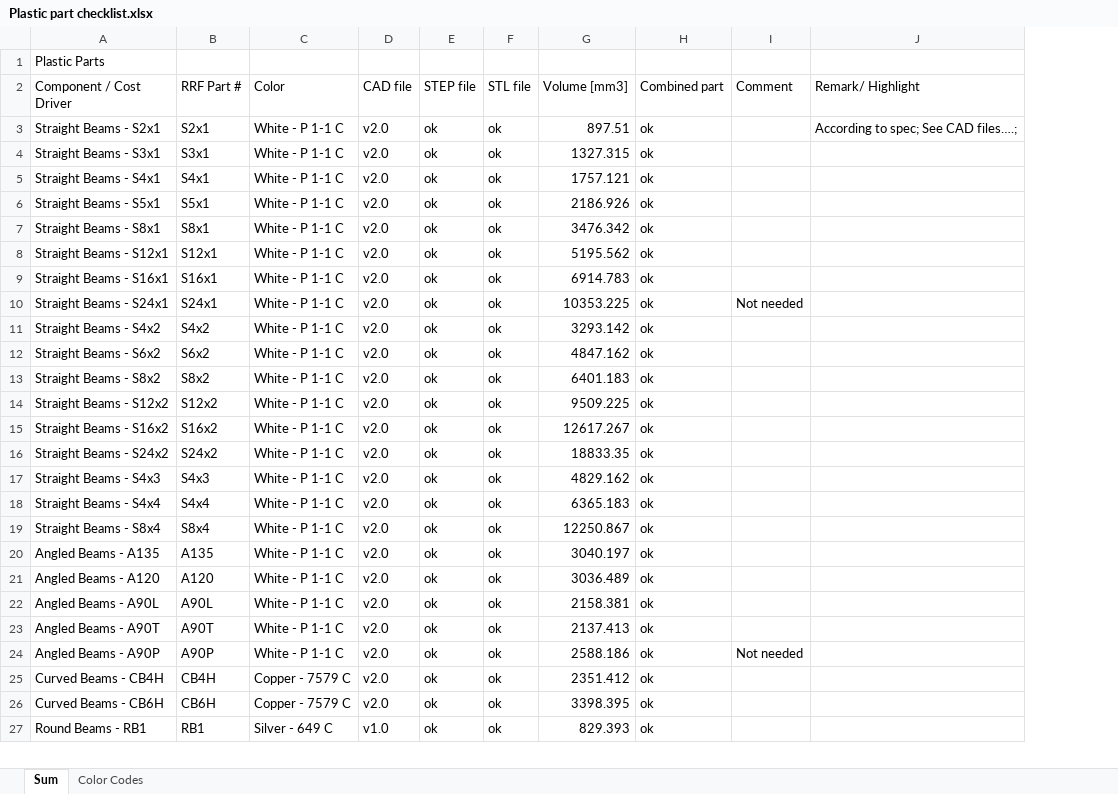
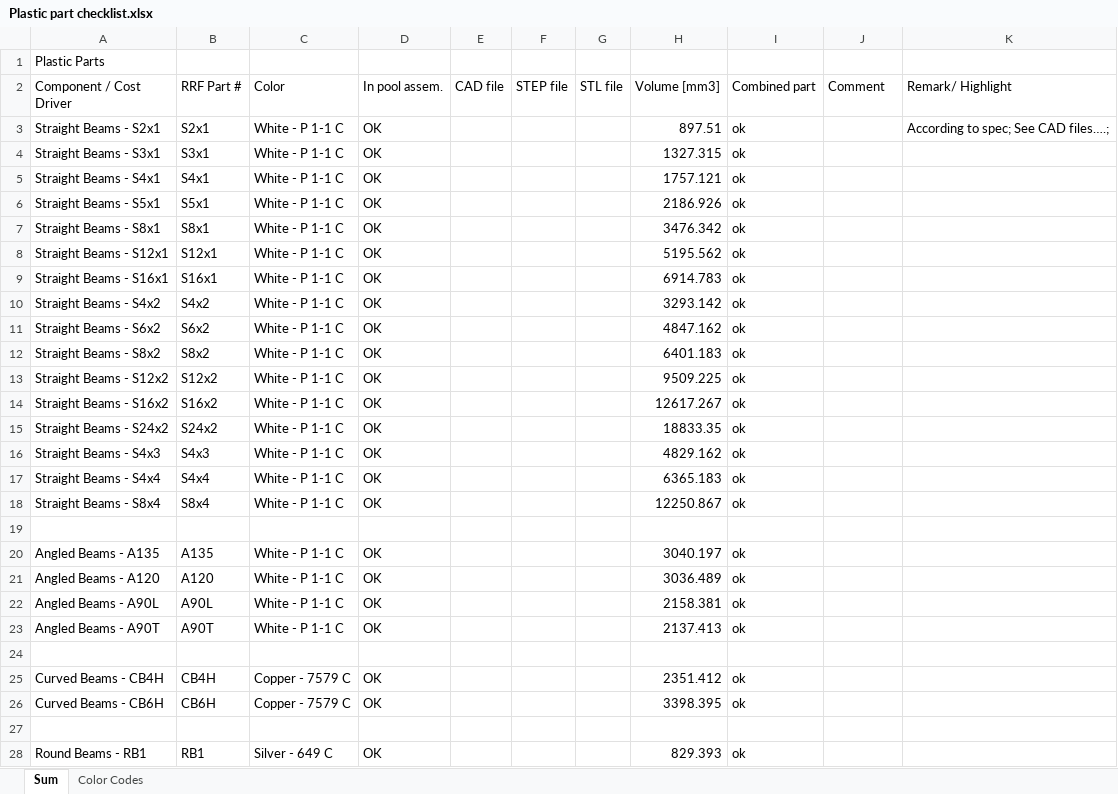
Before and after one commit to dudasdavid/RevvyDemoKit, an Excel workbook: Structural parts/Plastic part checklist.xlsx, sheet Sum, drawn as a sheet; only a part is shown; values as stored, in another font and other column widths than the file's, no cell formats; conditional formats not drawn; removed rows and columns are numbered as before the commit, all else as after; the diff covers the shown part only; the diff names each change by its address in the sheet, - before the commit and + after, or states it on an @@ line.

Commit message:
Pool assembly generated

```diff
--- a/Structural parts/Plastic part checklist.xlsx (sheet Sum)
+++ b/Structural parts/Plastic part checklist.xlsx (sheet Sum)
+column D (In pool assem.), rows 3-18: all OK; rows 20-26: OK | OK | OK | OK |  | OK | OK; row 28: OK
-E3:E9 (CAD file): v2.0
+E3:E9 (CAD file): (empty)
-F3:F9 (STEP file): ok
+F3:F9 (STEP file): (empty)
-G3:G9 (STL file): ok
+G3:G9 (STL file): (empty)
-row 10: Straight Beams - S24x1 | S24x1 | White - P 1-1 C | v2.0 | ok | ok | 10353.225 | ok | Not needed
-E10:E18 (CAD file): v2.0
+E10:E18 (CAD file): (empty)
-F10:F18 (STEP file): ok
+F10:F18 (STEP file): (empty)
-G10:G18 (STL file): ok
+G10:G18 (STL file): (empty)
+row 19: (empty)
-E20:E23 (CAD file): v2.0
+E20:E23 (CAD file): (empty)
-F20:F23 (STEP file): ok
+F20:F23 (STEP file): (empty)
-G20:G23 (STL file): ok
+G20:G23 (STL file): (empty)
-row 24: Angled Beams - A90P | A90P | White - P 1-1 C | v2.0 | ok | ok | 2588.186 | ok | Not needed
+row 24: (empty)
-E25:E26 (CAD file): v2.0
+E25:E26 (CAD file): (empty)
-F25:F26 (STEP file): ok
+F25:F26 (STEP file): (empty)
-G25:G26 (STL file): ok
+G25:G26 (STL file): (empty)
+row 27: (empty)
-E28 (CAD file): v1.0
+E28 (CAD file): (empty)
-F28 (STEP file): ok
+F28 (STEP file): (empty)
-G28 (STL file): ok
+G28 (STL file): (empty)
```
Also changed, not shown: 27 added rows, 3 removed rows and 100 edited cells elsewhere in this sheet, cell formats, 53 other files.
